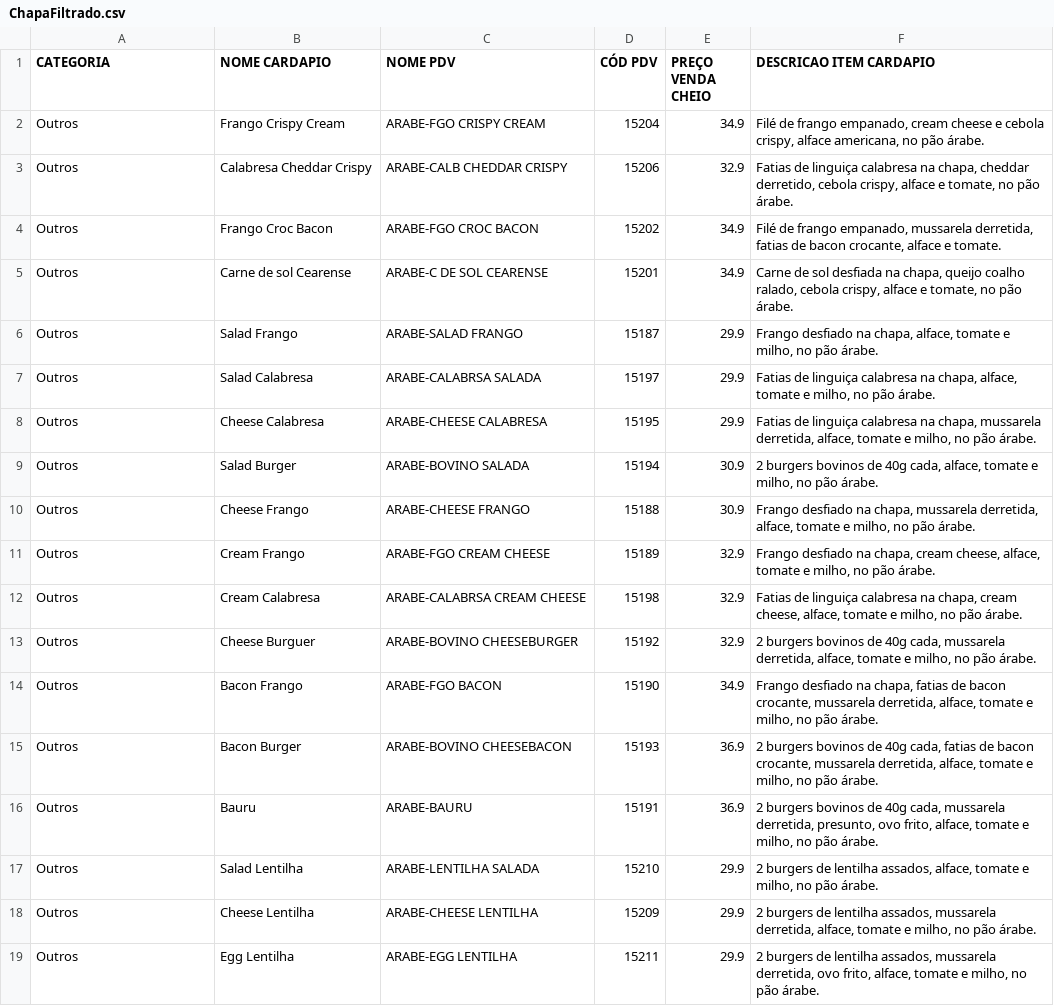
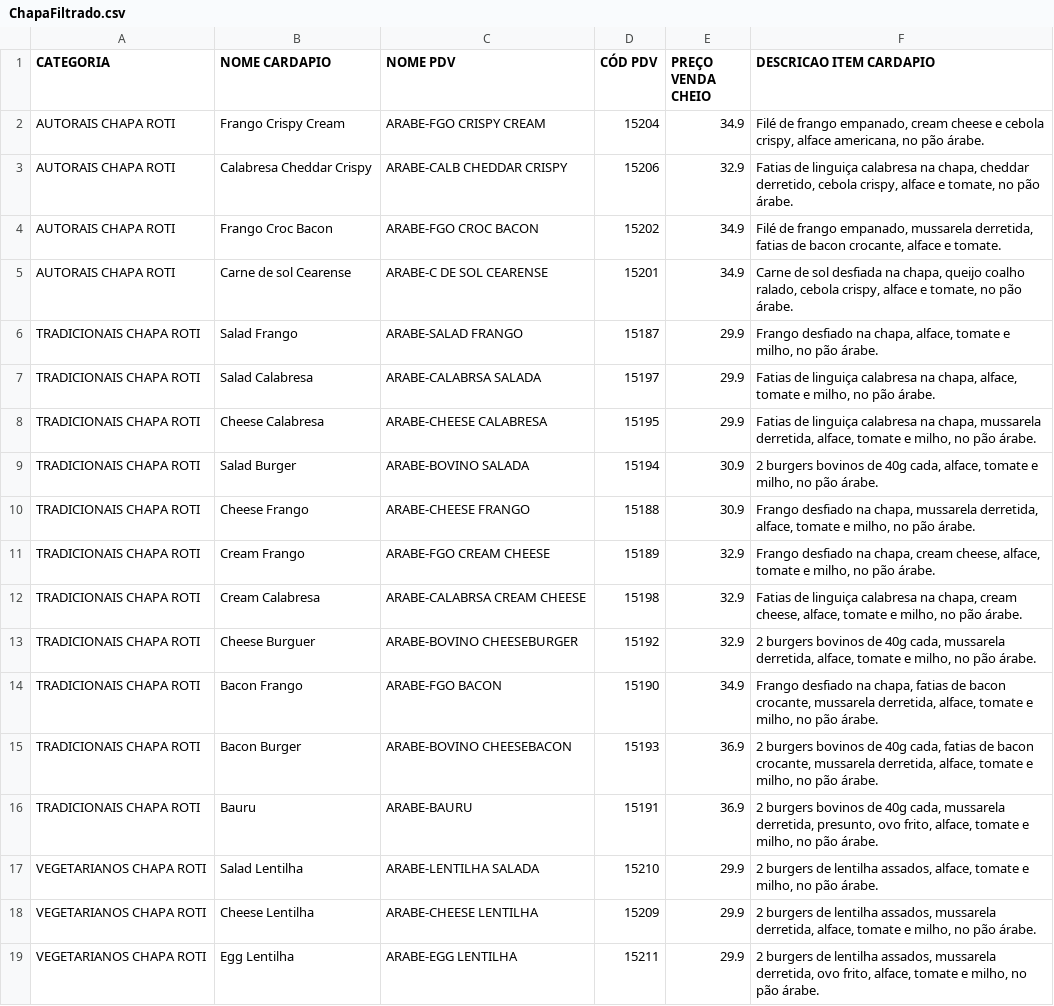
Before and after one commit to mnogp4/Cardapio-Menu, a CSV file: ChapaFiltrado.csv, drawn as a sheet.

Commit message:
Add files via upload

```diff
--- a/ChapaFiltrado.csv
+++ b/ChapaFiltrado.csv
@@ -1,19 +1,19 @@
 CATEGORIA,NOME CARDAPIO,NOME PDV,CÓD PDV,PREÇO VENDA CHEIO,DESCRICAO ITEM CARDAPIO
-Outros,Frango Crispy Cream,ARABE-FGO CRISPY CREAM ,15204,34.9,"Filé de frango empanado, cream cheese e cebola crispy, alface americana, no pão árabe."
-Outros,Calabresa Cheddar Crispy,ARABE-CALB CHEDDAR CRISPY,15206,32.9,"Fatias de linguiça calabresa na chapa, cheddar derretido, cebola crispy, alface e tomate, no pão árabe."
-Outros,Frango Croc Bacon,ARABE-FGO CROC BACON,15202,34.9,"Filé de frango empanado, mussarela derretida, fatias de bacon crocante, alface e tomate."
-Outros,Carne de sol Cearense,ARABE-C DE SOL CEARENSE,15201,34.9,"Carne de sol desfiada na chapa, queijo coalho ralado, cebola crispy, alface e tomate, no pão árabe."
-Outros,Salad Frango,ARABE-SALAD FRANGO,15187,29.9,"Frango desfiado na chapa, alface, tomate e milho, no pão árabe."
-Outros,Salad Calabresa,ARABE-CALABRSA SALADA,15197,29.9,"Fatias de linguiça calabresa na chapa, alface, tomate e milho, no pão árabe."
-Outros,Cheese Calabresa,ARABE-CHEESE CALABRESA,15195,29.9,"Fatias de linguiça calabresa na chapa, mussarela derretida, alface, tomate e milho, no pão árabe."
-Outros,Salad Burger,ARABE-BOVINO SALADA,15194,30.9,"2 burgers bovinos de 40g cada, alface, tomate e milho, no pão árabe."
-Outros,Cheese Frango,ARABE-CHEESE FRANGO,15188,30.9,"Frango desfiado na chapa, mussarela derretida, alface, tomate e milho, no pão árabe."
-Outros,Cream Frango,ARABE-FGO CREAM CHEESE,15189,32.9,"Frango desfiado na chapa, cream cheese, alface, tomate e milho, no pão árabe."
-Outros,Cream Calabresa,ARABE-CALABRSA CREAM CHEESE,15198,32.9,"Fatias de linguiça calabresa na chapa, cream cheese, alface, tomate e milho, no pão árabe."
-Outros,Cheese Burguer,ARABE-BOVINO CHEESEBURGER,15192,32.9,"2 burgers bovinos de 40g cada, mussarela derretida, alface, tomate e milho, no pão árabe."
-Outros,Bacon Frango,ARABE-FGO BACON,15190,34.9,"Frango desfiado na chapa, fatias de bacon crocante, mussarela derretida, alface, tomate e milho, no pão árabe."
-Outros,Bacon Burger,ARABE-BOVINO CHEESEBACON,15193,36.9,"2 burgers bovinos de 40g cada, fatias de bacon crocante, mussarela derretida, alface, tomate e milho, no pão árabe."
-Outros,Bauru,ARABE-BAURU,15191,36.9,"2 burgers bovinos de 40g cada, mussarela derretida, presunto, ovo frito, alface, tomate e milho, no pão árabe."
-Outros,Salad Lentilha,ARABE-LENTILHA SALADA,15210,29.9,"2 burgers de lentilha assados, alface, tomate e milho, no pão árabe."
-Outros,Cheese Lentilha,ARABE-CHEESE LENTILHA,15209,29.9,"2 burgers de lentilha assados, mussarela derretida, alface, tomate e milho, no pão árabe."
-Outros,Egg Lentilha,ARABE-EGG LENTILHA,15211,29.9,"2 burgers de lentilha assados, mussarela derretida, ovo frito, alface, tomate e milho, no pão árabe."
+AUTORAIS CHAPA ROTI,Frango Crispy Cream,ARABE-FGO CRISPY CREAM ,15204,34.9,"Filé de frango empanado, cream cheese e cebola crispy, alface americana, no pão árabe."
+AUTORAIS CHAPA ROTI,Calabresa Cheddar Crispy,ARABE-CALB CHEDDAR CRISPY,15206,32.9,"Fatias de linguiça calabresa na chapa, cheddar derretido, cebola crispy, alface e tomate, no pão árabe."
+AUTORAIS CHAPA ROTI,Frango Croc Bacon,ARABE-FGO CROC BACON,15202,34.9,"Filé de frango empanado, mussarela derretida, fatias de bacon crocante, alface e tomate."
+AUTORAIS CHAPA ROTI,Carne de sol Cearense,ARABE-C DE SOL CEARENSE,15201,34.9,"Carne de sol desfiada na chapa, queijo coalho ralado, cebola crispy, alface e tomate, no pão árabe."
+TRADICIONAIS CHAPA ROTI,Salad Frango,ARABE-SALAD FRANGO,15187,29.9,"Frango desfiado na chapa, alface, tomate e milho, no pão árabe."
+TRADICIONAIS CHAPA ROTI,Salad Calabresa,ARABE-CALABRSA SALADA,15197,29.9,"Fatias de linguiça calabresa na chapa, alface, tomate e milho, no pão árabe."
+TRADICIONAIS CHAPA ROTI,Cheese Calabresa,ARABE-CHEESE CALABRESA,15195,29.9,"Fatias de linguiça calabresa na chapa, mussarela derretida, alface, tomate e milho, no pão árabe."
+TRADICIONAIS CHAPA ROTI,Salad Burger,ARABE-BOVINO SALADA,15194,30.9,"2 burgers bovinos de 40g cada, alface, tomate e milho, no pão árabe."
+TRADICIONAIS CHAPA ROTI,Cheese Frango,ARABE-CHEESE FRANGO,15188,30.9,"Frango desfiado na chapa, mussarela derretida, alface, tomate e milho, no pão árabe."
+TRADICIONAIS CHAPA ROTI,Cream Frango,ARABE-FGO CREAM CHEESE,15189,32.9,"Frango desfiado na chapa, cream cheese, alface, tomate e milho, no pão árabe."
+TRADICIONAIS CHAPA ROTI,Cream Calabresa,ARABE-CALABRSA CREAM CHEESE,15198,32.9,"Fatias de linguiça calabresa na chapa, cream cheese, alface, tomate e milho, no pão árabe."
+TRADICIONAIS CHAPA ROTI,Cheese Burguer,ARABE-BOVINO CHEESEBURGER,15192,32.9,"2 burgers bovinos de 40g cada, mussarela derretida, alface, tomate e milho, no pão árabe."
+TRADICIONAIS CHAPA ROTI,Bacon Frango,ARABE-FGO BACON,15190,34.9,"Frango desfiado na chapa, fatias de bacon crocante, mussarela derretida, alface, tomate e milho, no pão árabe."
+TRADICIONAIS CHAPA ROTI,Bacon Burger,ARABE-BOVINO CHEESEBACON,15193,36.9,"2 burgers bovinos de 40g cada, fatias de bacon crocante, mussarela derretida, alface, tomate e milho, no pão árabe."
+TRADICIONAIS CHAPA ROTI,Bauru,ARABE-BAURU,15191,36.9,"2 burgers bovinos de 40g cada, mussarela derretida, presunto, ovo frito, alface, tomate e milho, no pão árabe."
+VEGETARIANOS CHAPA ROTI,Salad Lentilha,ARABE-LENTILHA SALADA,15210,29.9,"2 burgers de lentilha assados, alface, tomate e milho, no pão árabe."
+VEGETARIANOS CHAPA ROTI,Cheese Lentilha,ARABE-CHEESE LENTILHA,15209,29.9,"2 burgers de lentilha assados, mussarela derretida, alface, tomate e milho, no pão árabe."
+VEGETARIANOS CHAPA ROTI,Egg Lentilha,ARABE-EGG LENTILHA,15211,29.9,"2 burgers de lentilha assados, mussarela derretida, ovo frito, alface, tomate e milho, no pão árabe."
```
